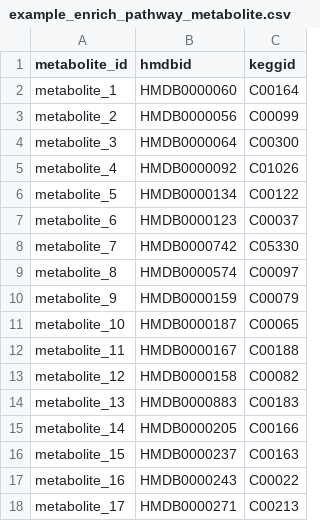
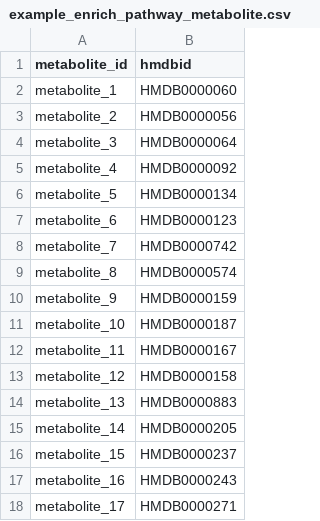
Before and after one commit to jaspershen-lab/mapa, a CSV file: inst/shinyapp/files/example_enrich_pathway_metabolite.csv, drawn as a sheet; the diff names each change by its address in the sheet, - before the commit and + after, or states it on an @@ line.

Commit message:
1. Modified shiny app workflow. 2. Allow more organism choices for metabolite enrichment analysis.

```diff
--- a/inst/shinyapp/files/example_enrich_pathway_metabolite.csv
+++ b/inst/shinyapp/files/example_enrich_pathway_metabolite.csv
-column C (keggid), rows 2-18: C00164 | C00099 | C00300 | C01026 | C00122 | C00037 | C05330 | C00097 | C00079 | C00065 | C00188 | C00082 | C00183 | C00166 | C00163 | C00022 | C00213
```
Also changed, not shown: 27 other files.
